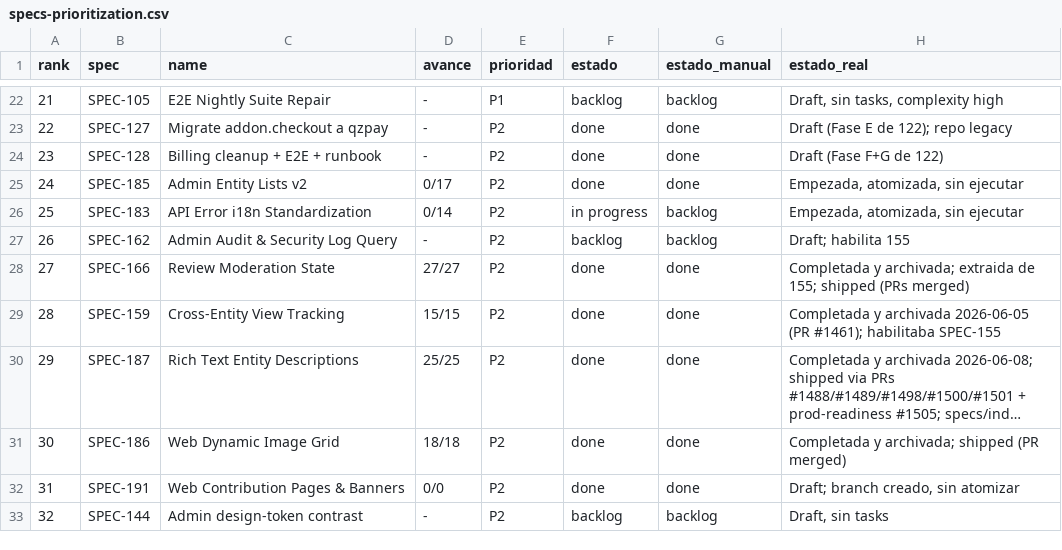
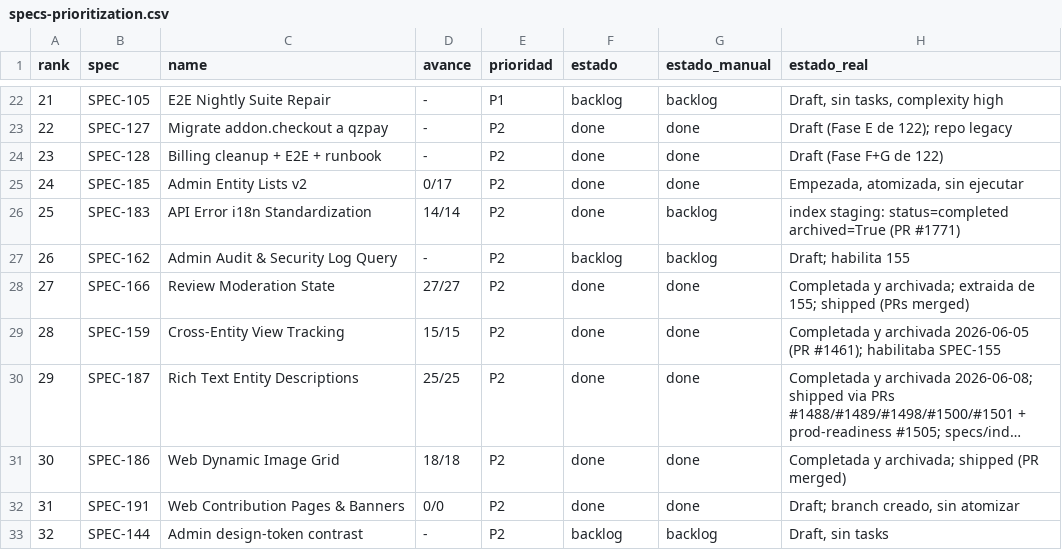
Before and after one commit to qazuor/hospeda, a CSV file: specs-prioritization.csv, drawn as a sheet; only a part is shown, gaps mark what is left out; long unchanged cells end in …; the diff names each change by its address in the sheet, - before the commit and + after, or states it on an @@ line.

Commit message:
chore(SPEC-183): archive spec — index closeout (14/14, T-014)
Flip SPEC-183 to completed + archived in specs/index.json and tasks/index.json
(progress 14/14, completionRef #1771), mark T-014 completed in state.json, and
set estado=done in specs-prioritization.csv. Shipped via PR #1771.

```diff
--- a/specs-prioritization.csv
+++ b/specs-prioritization.csv
-D26 (avance): 0/14
+D26 (avance): 14/14
-F26 (estado): in progress
+F26 (estado): done
-H26 (estado_real): Empezada, atomizada, sin ejecutar
+H26 (estado_real): index staging: status=completed archived=True (PR #1771)
```
Also changed, not shown: 3 other files.
